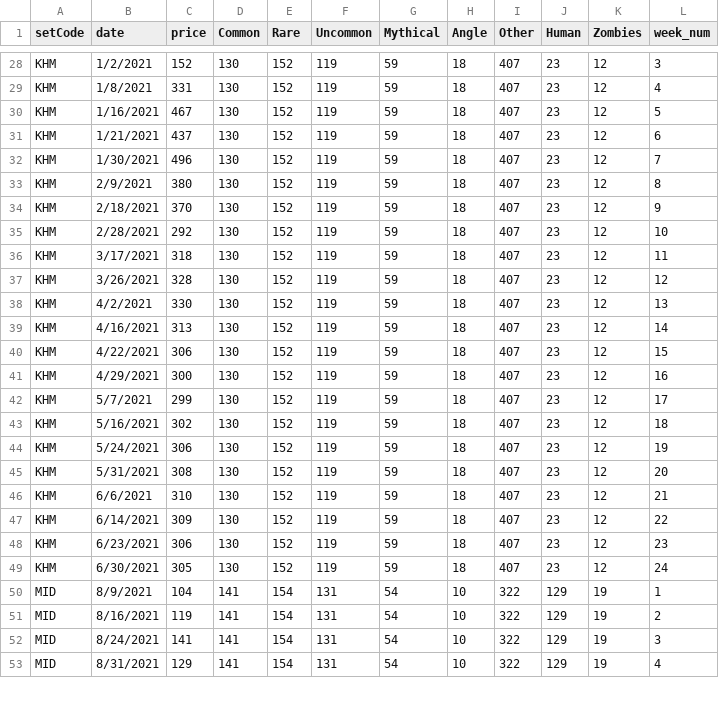
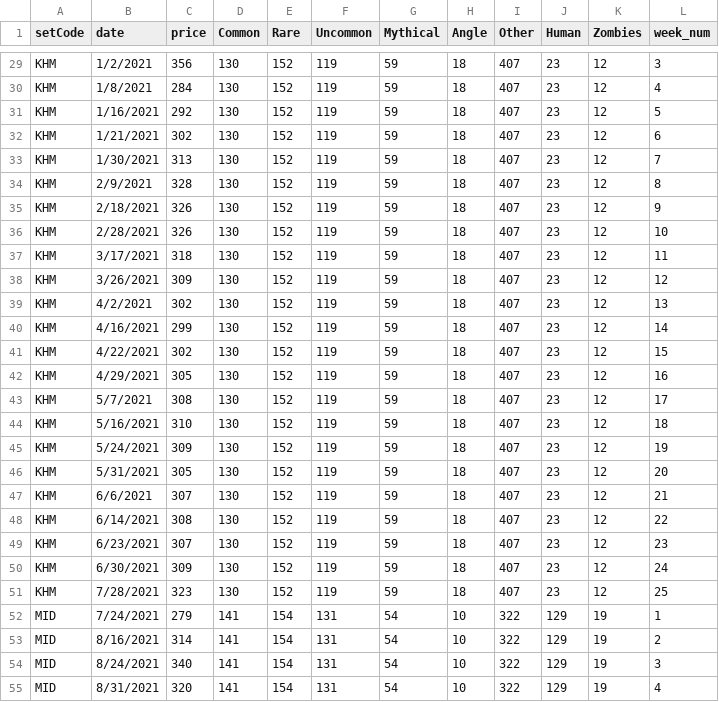
Before and after one commit to pathfindereleven/project-4, a CSV file: resources/machine_num.csv, drawn as a sheet; only a part is shown, gaps mark what is left out; addresses are those after the commit; the diff covers the shown part only; the diff names each change by its address in the sheet, - before the commit and + after, or states it on an @@ line.

Commit message:
price update

```diff
--- a/resources/machine_num.csv
+++ b/resources/machine_num.csv
-C29 (price): 152
+C29 (price): 356
-C30 (price): 331
+C30 (price): 284
-C31 (price): 467
+C31 (price): 292
-C32 (price): 437
+C32 (price): 302
-C33 (price): 496
+C33 (price): 313
-C34 (price): 380
+C34 (price): 328
-C35 (price): 370
+C35 (price): 326
-C36 (price): 292
+C36 (price): 326
-C38 (price): 328
+C38 (price): 309
-C39 (price): 330
+C39 (price): 302
-C40 (price): 313
+C40 (price): 299
-C41 (price): 306
+C41 (price): 302
-C42 (price): 300
+C42 (price): 305
-C43 (price): 299
+C43 (price): 308
-C44 (price): 302
+C44 (price): 310
-C45 (price): 306
+C45 (price): 309
-C46 (price): 308
+C46 (price): 305
-C47 (price): 310
+C47 (price): 307
-C48 (price): 309
+C48 (price): 308
-C49 (price): 306
+C49 (price): 307
-C50 (price): 305
+C50 (price): 309
+row 51: KHM | 7/28/2021 | 323 | 130 | 152 | 119 | 59 | 18 | 407 | 23 | 12 | 25
-B52 (date): 8/9/2021
+B52 (date): 7/24/2021
-C52 (price): 104
+C52 (price): 279
-C53 (price): 119
+C53 (price): 314
-C54 (price): 141
+C54 (price): 340
-C55 (price): 129
+C55 (price): 320
```
Also changed, not shown: 6 added rows and 75 edited cells elsewhere in this file, resources/predict.csv, 1 other file.
